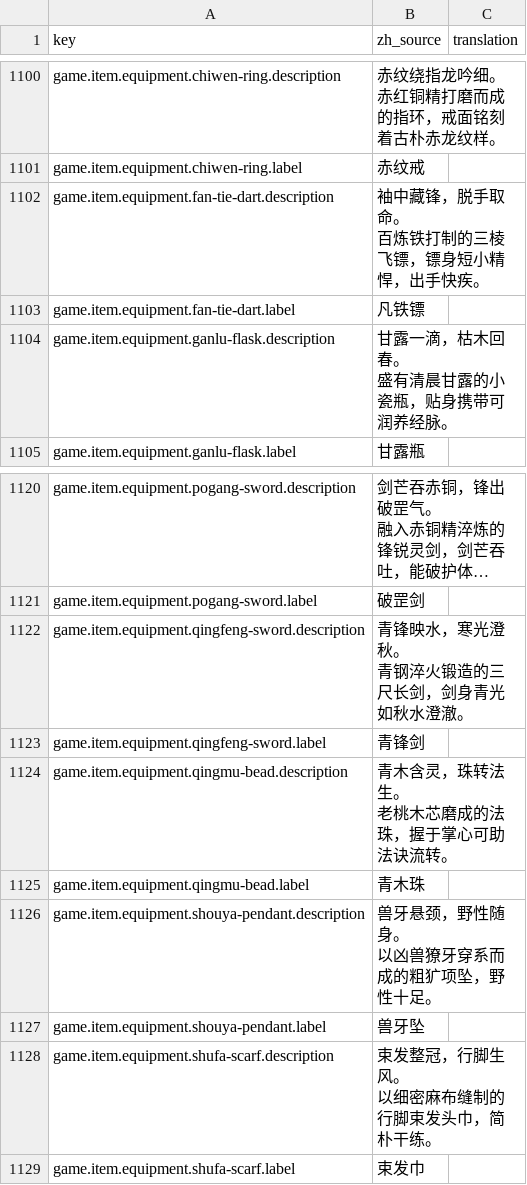
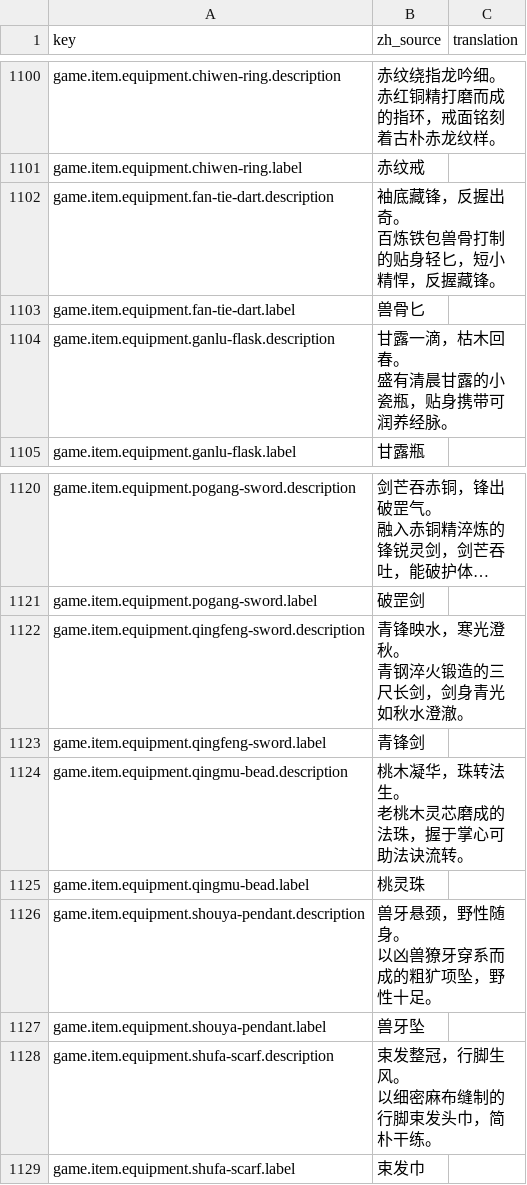
Before and after one commit to fruktoguo/daohua, a CSV file: frontend/public/locales/template.csv, drawn as a sheet; only a part is shown, gaps mark what is left out; long unchanged cells end in …; the diff covers the shown part only.

```diff
--- a/frontend/public/locales/template.csv
+++ b/frontend/public/locales/template.csv
@@ -1119,5 +1119,5 @@ game.item.equipment.chiwen-ring.description,"赤纹绕指龙吟细。
 game.item.equipment.chiwen-ring.label,"赤纹戒",""
-game.item.equipment.fan-tie-dart.description,"袖中藏锋，脱手取命。
-百炼铁打制的三棱飞镖，镖身短小精悍，出手快疾。",""
-game.item.equipment.fan-tie-dart.label,"凡铁镖",""
+game.item.equipment.fan-tie-dart.description,"袖底藏锋，反握出奇。
+百炼铁包兽骨打制的贴身轻匕，短小精悍，反握藏锋。",""
+game.item.equipment.fan-tie-dart.label,"兽骨匕",""
 game.item.equipment.ganlu-flask.description,"甘露一滴，枯木回春。
@@ -1152,5 +1152,5 @@ game.item.equipment.qingfeng-sword.description,"青锋映水，寒光澄秋。
 game.item.equipment.qingfeng-sword.label,"青锋剑",""
-game.item.equipment.qingmu-bead.description,"青木含灵，珠转法生。
-老桃木芯磨成的法珠，握于掌心可助法诀流转。",""
-game.item.equipment.qingmu-bead.label,"青木珠",""
+game.item.equipment.qingmu-bead.description,"桃木凝华，珠转法生。
+老桃木灵芯磨成的法珠，握于掌心可助法诀流转。",""
+game.item.equipment.qingmu-bead.label,"桃灵珠",""
 game.item.equipment.shouya-pendant.description,"兽牙悬颈，野性随身。
```
Also changed, not shown: 44 edited cells elsewhere in this file, 22 other files.
